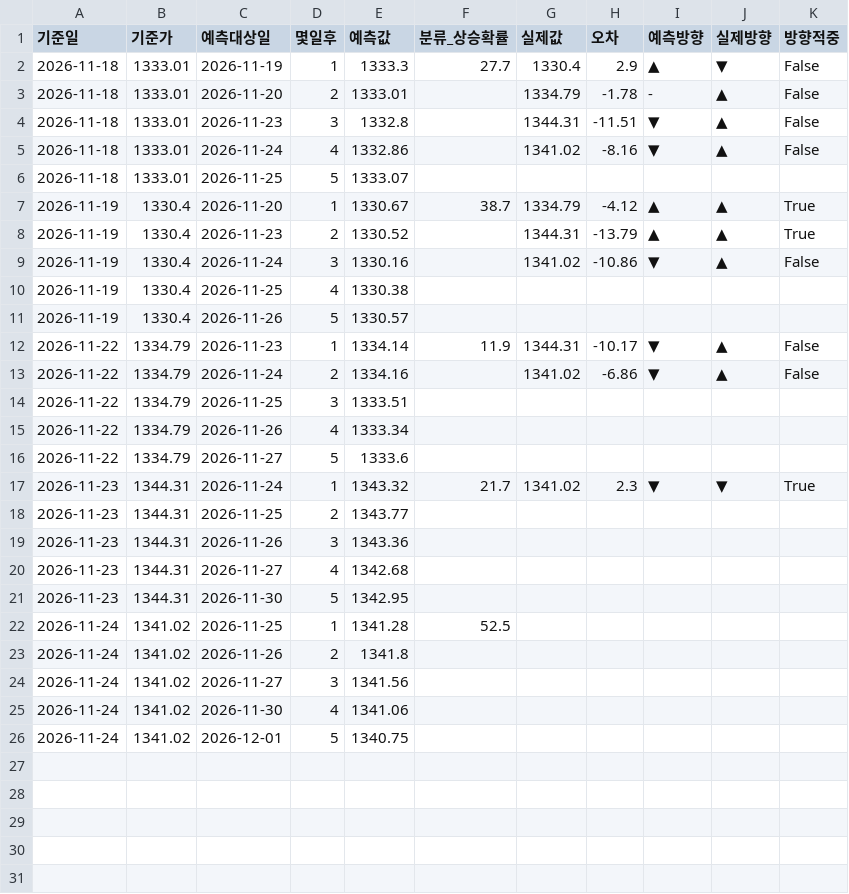
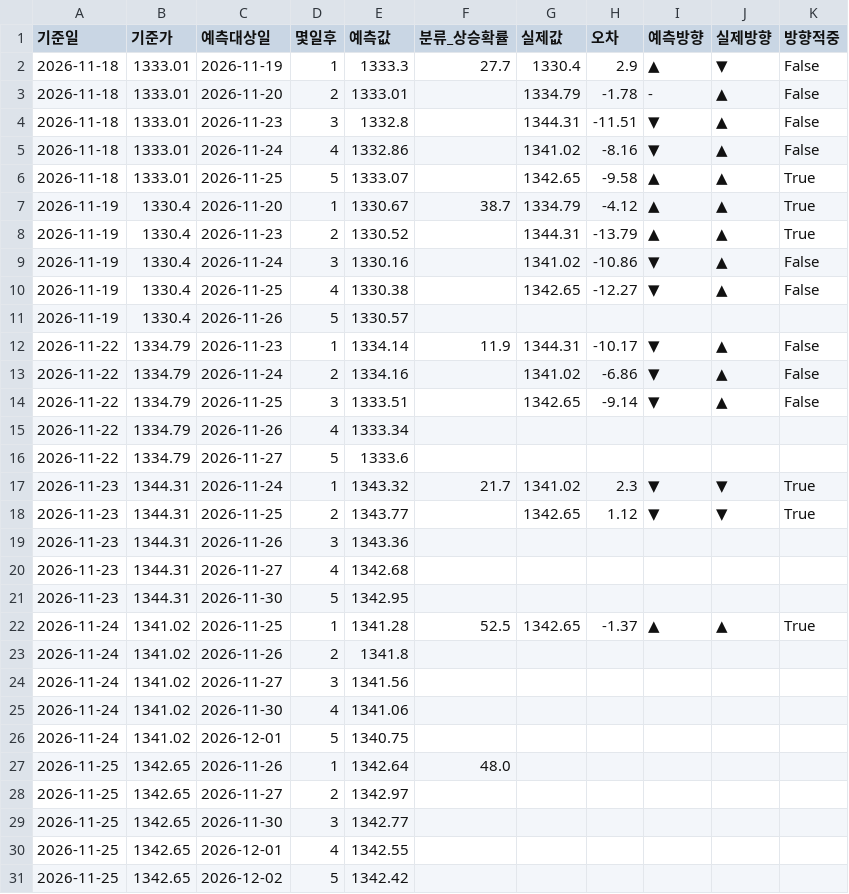
Before and after one commit to rlaalsdud97/hwanyul-yemeuk-model, a CSV file: data/history.csv, drawn as a sheet.

```diff
--- a/data/history.csv
+++ b/data/history.csv
@@ -5,3 +5,3 @@
 2026-11-18,1333.01,2026-11-24,4,1332.86,,1341.02,-8.16,▼,▲,False
-2026-11-18,1333.01,2026-11-25,5,1333.07,,,,,,
+2026-11-18,1333.01,2026-11-25,5,1333.07,,1342.65,-9.58,▲,▲,True
 2026-11-19,1330.4,2026-11-20,1,1330.67,38.7,1334.79,-4.12,▲,▲,True
@@ -9,3 +9,3 @@
 2026-11-19,1330.4,2026-11-24,3,1330.16,,1341.02,-10.86,▼,▲,False
-2026-11-19,1330.4,2026-11-25,4,1330.38,,,,,,
+2026-11-19,1330.4,2026-11-25,4,1330.38,,1342.65,-12.27,▼,▲,False
 2026-11-19,1330.4,2026-11-26,5,1330.57,,,,,,
@@ -13,3 +13,3 @@
 2026-11-22,1334.79,2026-11-24,2,1334.16,,1341.02,-6.86,▼,▲,False
-2026-11-22,1334.79,2026-11-25,3,1333.51,,,,,,
+2026-11-22,1334.79,2026-11-25,3,1333.51,,1342.65,-9.14,▼,▲,False
 2026-11-22,1334.79,2026-11-26,4,1333.34,,,,,,
@@ -17,3 +17,3 @@
 2026-11-23,1344.31,2026-11-24,1,1343.32,21.7,1341.02,2.3,▼,▼,True
-2026-11-23,1344.31,2026-11-25,2,1343.77,,,,,,
+2026-11-23,1344.31,2026-11-25,2,1343.77,,1342.65,1.12,▼,▼,True
 2026-11-23,1344.31,2026-11-26,3,1343.36,,,,,,
@@ -21,3 +21,3 @@
 2026-11-23,1344.31,2026-11-30,5,1342.95,,,,,,
-2026-11-24,1341.02,2026-11-25,1,1341.28,52.5,,,,,
+2026-11-24,1341.02,2026-11-25,1,1341.28,52.5,1342.65,-1.37,▲,▲,True
 2026-11-24,1341.02,2026-11-26,2,1341.8,,,,,,
@@ -26 +26,6 @@
 2026-11-24,1341.02,2026-12-01,5,1340.75,,,,,,
+2026-11-25,1342.65,2026-11-26,1,1342.64,48.0,,,,,
+2026-11-25,1342.65,2026-11-27,2,1342.97,,,,,,
+2026-11-25,1342.65,2026-11-30,3,1342.77,,,,,,
+2026-11-25,1342.65,2026-12-01,4,1342.55,,,,,,
+2026-11-25,1342.65,2026-12-02,5,1342.42,,,,,,
```
Also changed, not shown: data/history_eur.csv, 2 other files.
